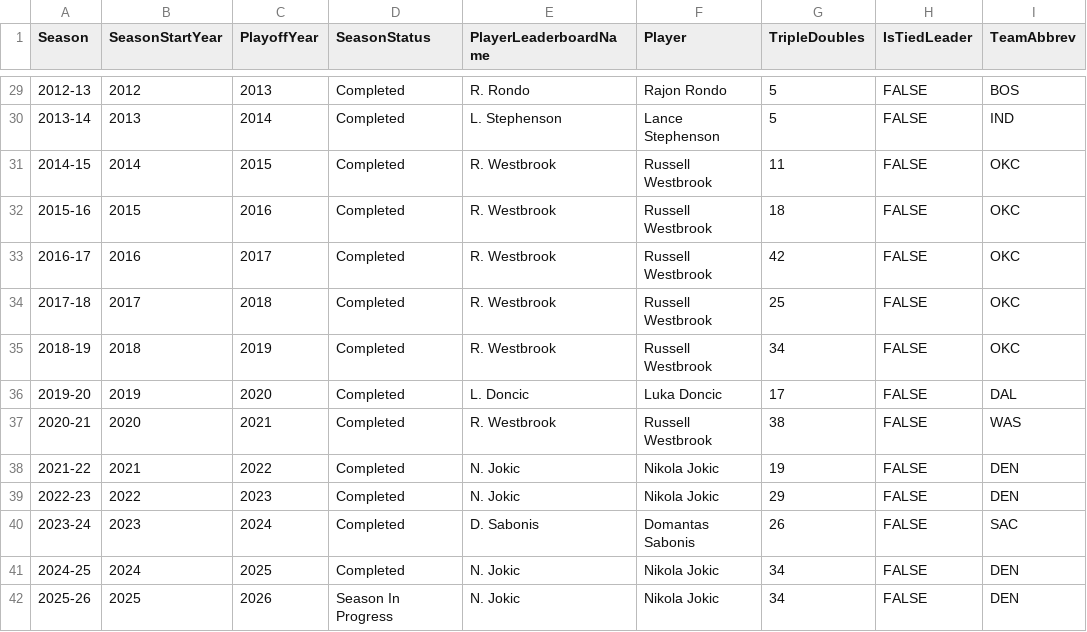
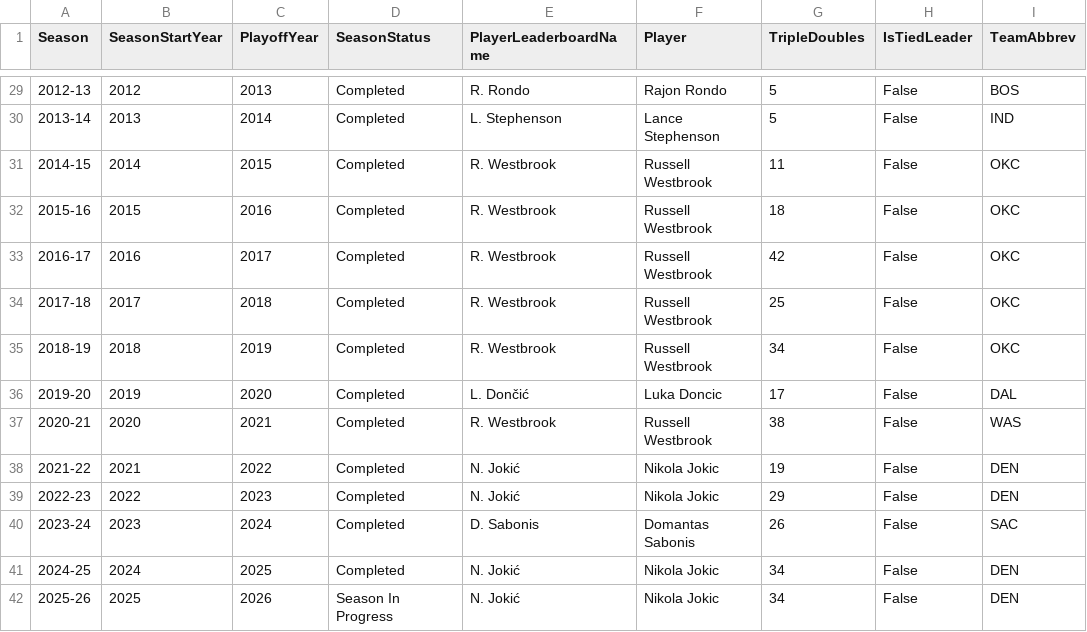
Before and after one commit to bibek1555/Data-Processing-Visualization-CPSMA-4313-01, a CSV file: Project_Create_Dataset/nba_triple_double_leaders_playoff_results_1990_onward.csv, drawn as a sheet; only a part is shown, gaps mark what is left out; the diff covers the shown part only; the diff names each change by its address in the sheet, - before the commit and + after, or states it on an @@ line.

```diff
--- a/Project_Create_Dataset/nba_triple_double_leaders_playoff_results_1990_onward.csv
+++ b/Project_Create_Dataset/nba_triple_double_leaders_playoff_results_1990_onward.csv
-H29:H42 (IsTiedLeader): FALSE
+H29:H42 (IsTiedLeader): False
-E36 (PlayerLeaderboardName): L. Doncic
+E36 (PlayerLeaderboardName): L. Dončić
-E38:E39 (PlayerLeaderboardName): N. Jokic
+E38:E39 (PlayerLeaderboardName): N. Jokić
-E41:E42 (PlayerLeaderboardName): N. Jokic
+E41:E42 (PlayerLeaderboardName): N. Jokić
```
Also changed, not shown: 27 edited cells elsewhere in this file, 1 other file.
